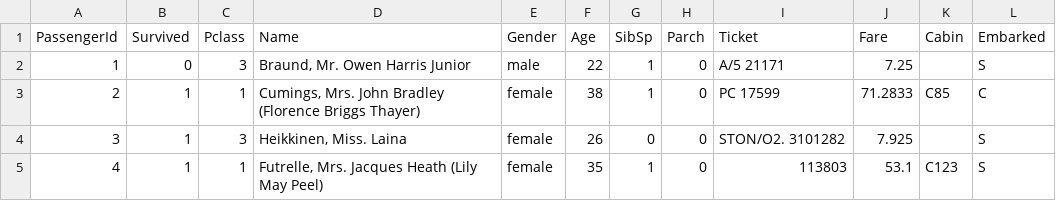
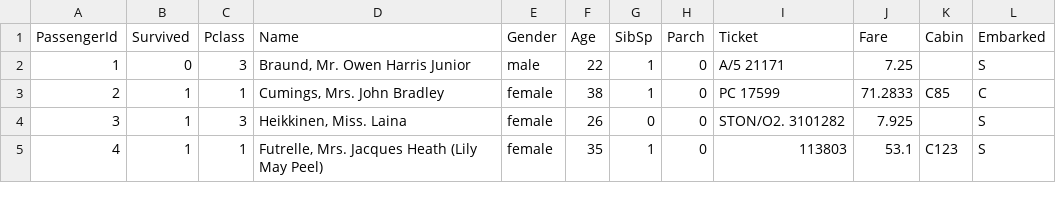
Before and after one commit to reenaduggal/titanic-repo, a CSV file: titanic.csv, drawn as a sheet; only a part is shown.

Commit message:
Update titanic.csv
Changed second passenger name

```diff
--- a/titanic.csv
+++ b/titanic.csv
@@ -2,3 +2,3 @@ PassengerId,Survived,Pclass,Name,Gender,Age,SibSp,Parch,Ticket,Fare,Cabin,Embark
 1,0,3,"Braund, Mr. Owen Harris Junior",male,22,1,0,A/5 21171,7.25,,S
-2,1,1,"Cumings, Mrs. John Bradley (Florence Briggs Thayer)",female,38,1,0,PC 17599,71.2833,C85,C
+2,1,1,"Cumings, Mrs. John Bradley",female,38,1,0,PC 17599,71.2833,C85,C
 3,1,3,"Heikkinen, Miss. Laina",female,26,0,0,STON/O2. 3101282,7.925,,S
```
